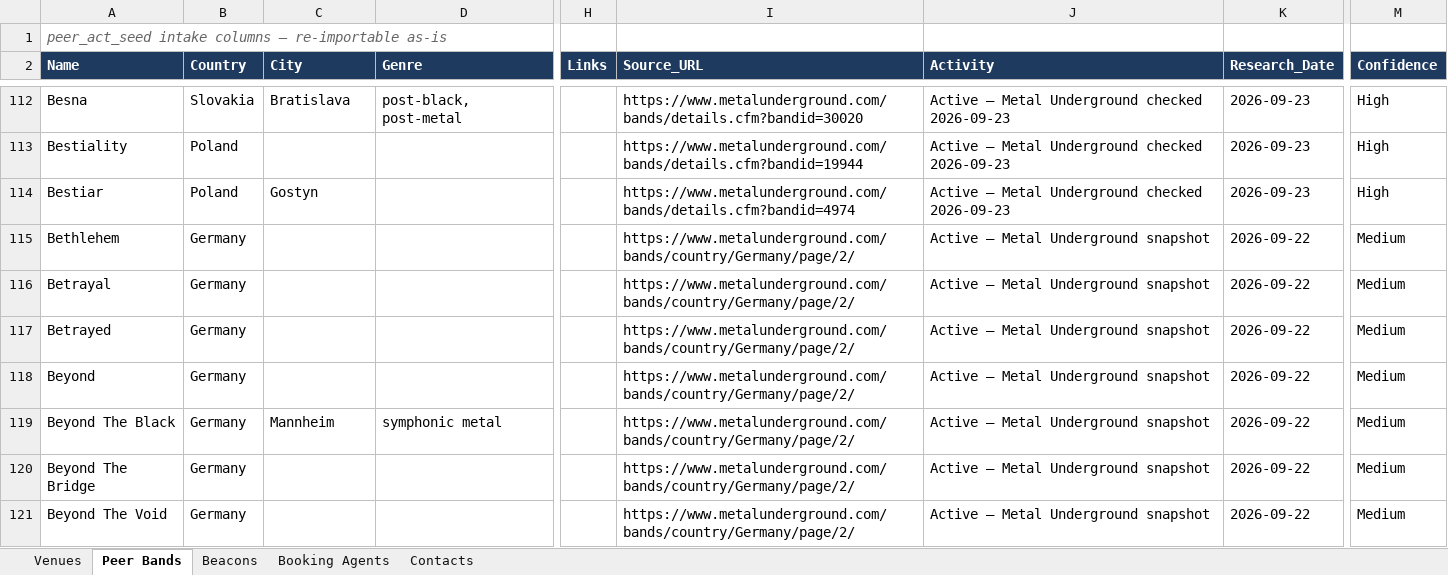
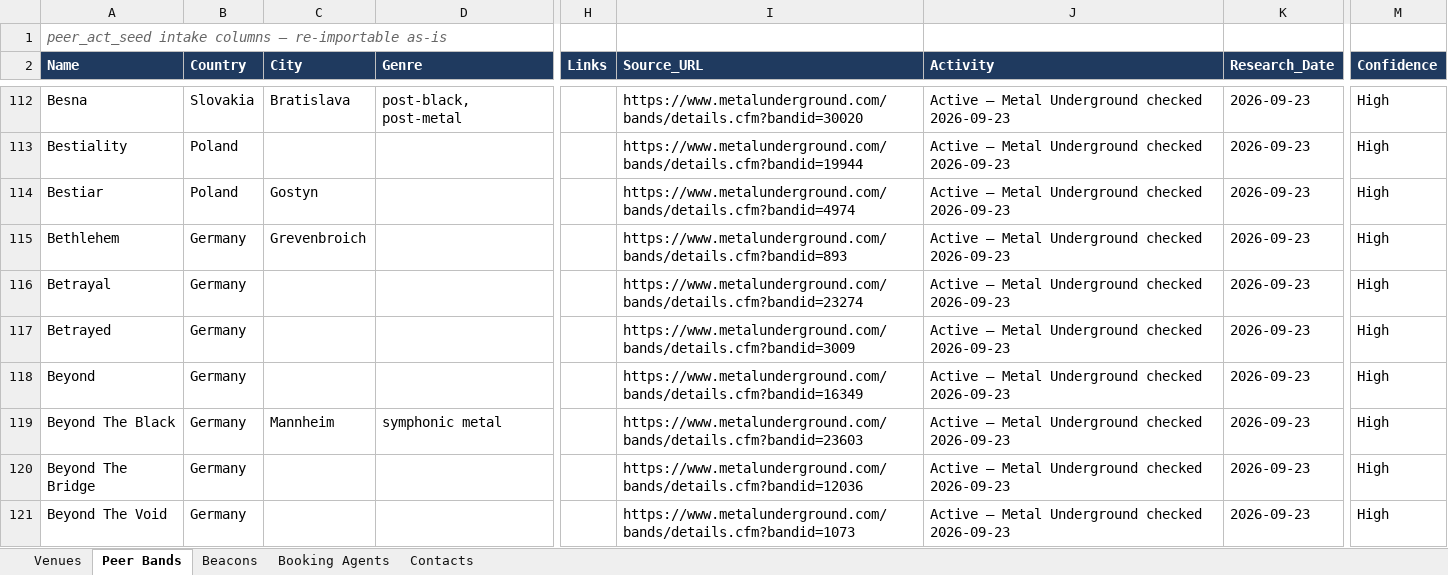
Before and after one commit to wojciechbator/crowdrelay-db, an Excel workbook: database.xlsx, sheet Peer Bands, drawn as a sheet; only a part is shown, gaps mark what is left out; values as stored, in another font and other column widths than the file's, no borders; the diff covers the shown part only; the diff names each change by its address in the sheet, - before the commit and + after, or states it on an @@ line.

```diff
--- a/database.xlsx (sheet Peer Bands)
+++ b/database.xlsx (sheet Peer Bands)
-C115 (City): (empty)
+C115 (City): Grevenbroich
-I115 (Source_URL): https://www.metalunderground.com/bands/country/Germany/page/2/
+I115 (Source_URL): https://www.metalunderground.com/bands/details.cfm?bandid=893
-J115:J121 (Activity): Active — Metal Underground snapshot
+J115:J121 (Activity): Active — Metal Underground checked 2026-09-23
-K115:K121 (Research_Date): 2026-09-22
+K115:K121 (Research_Date): 2026-09-23
-M115:M121 (Confidence): Medium
+M115:M121 (Confidence): High
-I116 (Source_URL): https://www.metalunderground.com/bands/country/Germany/page/2/
+I116 (Source_URL): https://www.metalunderground.com/bands/details.cfm?bandid=23274
-I117 (Source_URL): https://www.metalunderground.com/bands/country/Germany/page/2/
+I117 (Source_URL): https://www.metalunderground.com/bands/details.cfm?bandid=3009
-I118 (Source_URL): https://www.metalunderground.com/bands/country/Germany/page/2/
+I118 (Source_URL): https://www.metalunderground.com/bands/details.cfm?bandid=16349
-I119 (Source_URL): https://www.metalunderground.com/bands/country/Germany/page/2/
+I119 (Source_URL): https://www.metalunderground.com/bands/details.cfm?bandid=23603
-I120 (Source_URL): https://www.metalunderground.com/bands/country/Germany/page/2/
+I120 (Source_URL): https://www.metalunderground.com/bands/details.cfm?bandid=12036
-I121 (Source_URL): https://www.metalunderground.com/bands/country/Germany/page/2/
+I121 (Source_URL): https://www.metalunderground.com/bands/details.cfm?bandid=1073
```
Also changed, not shown: 2 added rows and 414 edited cells elsewhere in this sheet, 1 other file.
